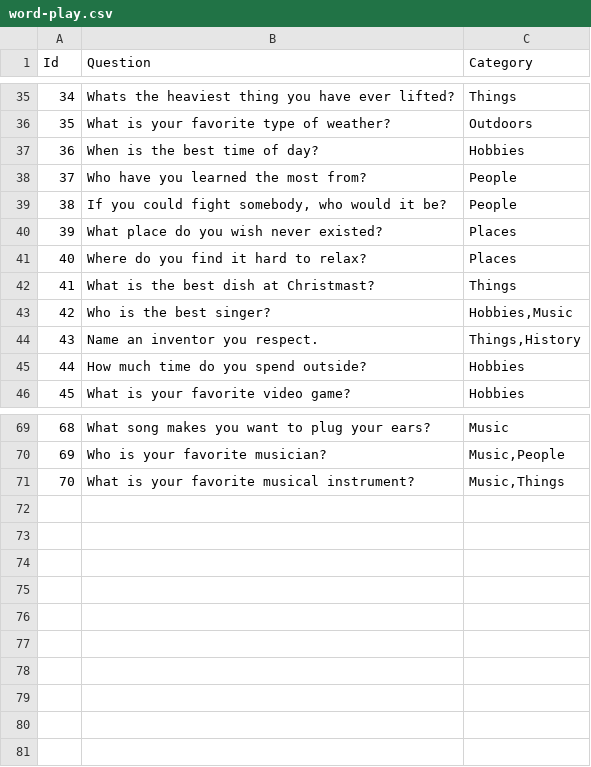
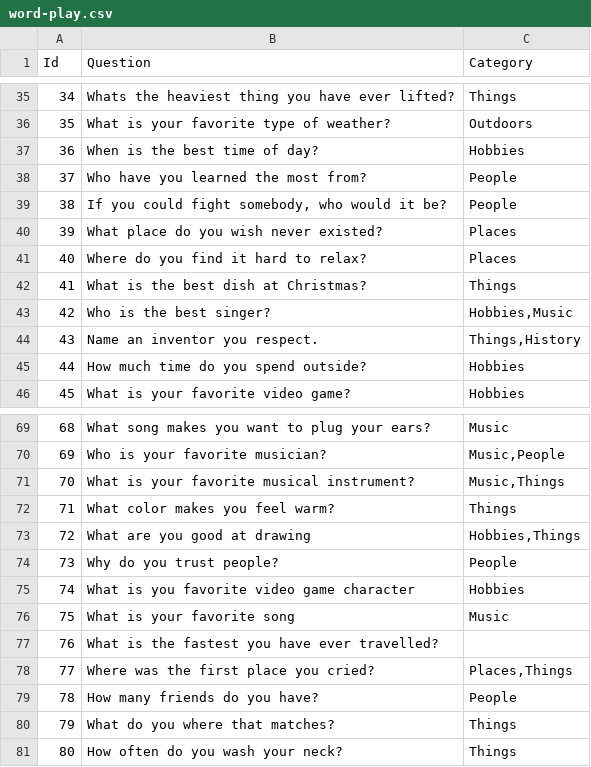
Before and after one commit to shanabus/zoomers, a CSV file: Server/Data/Games/word-play.csv, drawn as a sheet; only a part is shown, gaps mark what is left out.

```diff
--- a/Server/Data/Games/word-play.csv
+++ b/Server/Data/Games/word-play.csv
@@ -41,3 +41,3 @@ Id, Question, Category
 40,"Where do you find it hard to relax?","Places"
-41,"What is the best dish at Christmast?","Things"
+41,"What is the best dish at Christmas?","Things"
 42,"Who is the best singer?","Hobbies,Music"
@@ -71 +71,11 @@ Id, Question, Category
 70,"What is your favorite musical instrument?","Music,Things"
+71,"What color makes you feel warm?","Things"
+72,"What are you good at drawing","Hobbies,Things"
+73,"Why do you trust people?","People"
+74,"What is you favorite video game character","Hobbies"
+75,"What is your favorite song","Music"
+76,"What is the fastest you have ever travelled?",""
+77,"Where was the first place you cried?","Places,Things"
+78,"How many friends do you have?","People"
+79,"What do you where that matches?","Things"
+80,"How often do you wash your neck?","Things"
```
Also changed, not shown: 25 other files.
